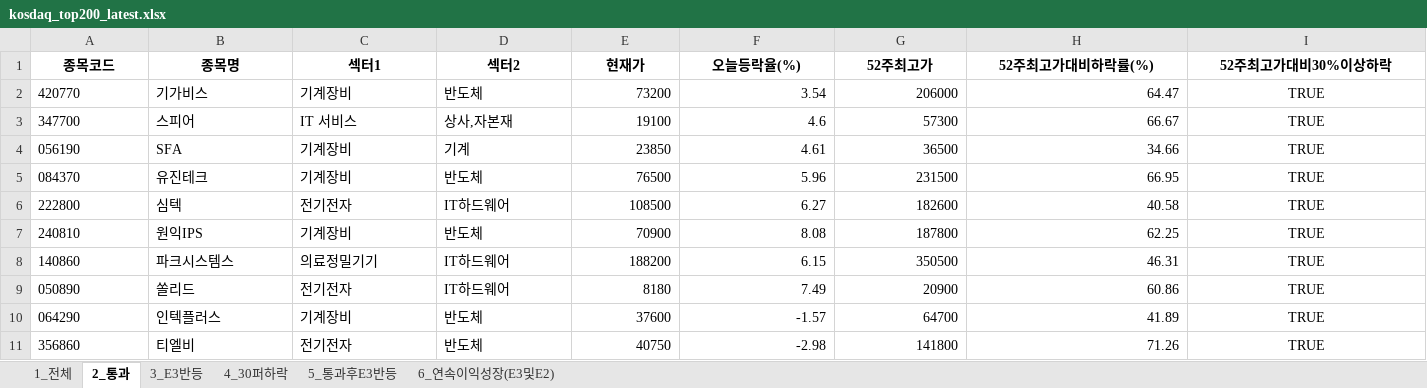
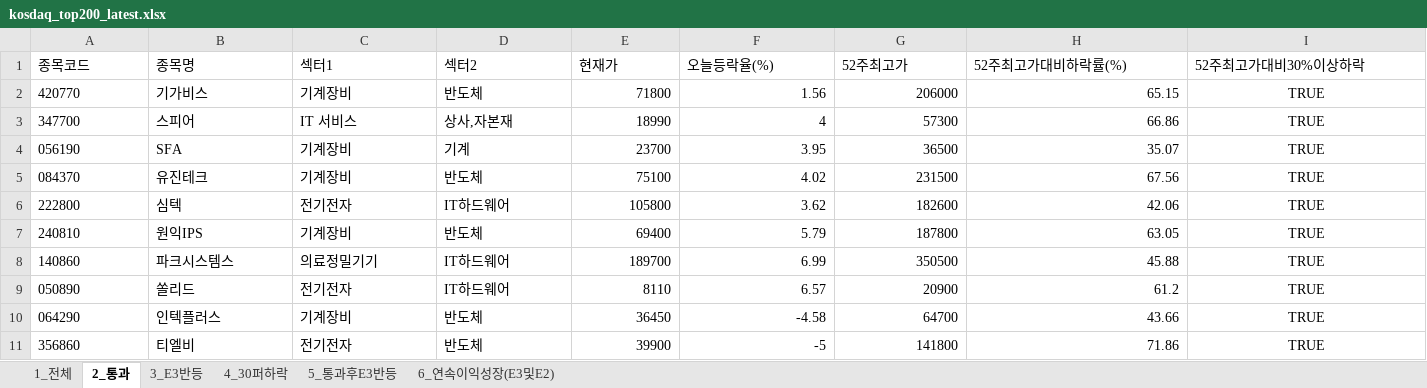
Before and after one commit to rotaerc/Stock-Screener, an Excel workbook: kosdaq_top200_latest.xlsx, sheet 2_통과, drawn as a sheet; only a part is shown; values as stored, in another font and other column widths than the file's, no borders; the diff covers the shown part only; the diff names each change by its address in the sheet, - before the commit and + after, or states it on an @@ line.

```diff
--- a/kosdaq_top200_latest.xlsx (sheet 2_통과)
+++ b/kosdaq_top200_latest.xlsx (sheet 2_통과)
@@ A1:I1 bold: on → off, alignment: center → left @@
-E2 (현재가): 73200
+E2 (현재가): 71800
-F2 (오늘등락율(%)): 3.54
+F2 (오늘등락율(%)): 1.56
-H2 (52주최고가대비하락률(%)): 64.47
+H2 (52주최고가대비하락률(%)): 65.15
-E3 (현재가): 19100
+E3 (현재가): 18990
-F3 (오늘등락율(%)): 4.6
+F3 (오늘등락율(%)): 4
-H3 (52주최고가대비하락률(%)): 66.67
+H3 (52주최고가대비하락률(%)): 66.86
-E4 (현재가): 23850
+E4 (현재가): 23700
-F4 (오늘등락율(%)): 4.61
+F4 (오늘등락율(%)): 3.95
-H4 (52주최고가대비하락률(%)): 34.66
+H4 (52주최고가대비하락률(%)): 35.07
-E5 (현재가): 76500
+E5 (현재가): 75100
-F5 (오늘등락율(%)): 5.96
+F5 (오늘등락율(%)): 4.02
-H5 (52주최고가대비하락률(%)): 66.95
+H5 (52주최고가대비하락률(%)): 67.56
-E6 (현재가): 108500
+E6 (현재가): 105800
-F6 (오늘등락율(%)): 6.27
+F6 (오늘등락율(%)): 3.62
-H6 (52주최고가대비하락률(%)): 40.58
+H6 (52주최고가대비하락률(%)): 42.06
-E7 (현재가): 70900
+E7 (현재가): 69400
-F7 (오늘등락율(%)): 8.08
+F7 (오늘등락율(%)): 5.79
-H7 (52주최고가대비하락률(%)): 62.25
+H7 (52주최고가대비하락률(%)): 63.05
-E8 (현재가): 188200
+E8 (현재가): 189700
-F8 (오늘등락율(%)): 6.15
+F8 (오늘등락율(%)): 6.99
-H8 (52주최고가대비하락률(%)): 46.31
+H8 (52주최고가대비하락률(%)): 45.88
-E9 (현재가): 8180
+E9 (현재가): 8110
-F9 (오늘등락율(%)): 7.49
+F9 (오늘등락율(%)): 6.57
-H9 (52주최고가대비하락률(%)): 60.86
+H9 (52주최고가대비하락률(%)): 61.2
-E10 (현재가): 37600
+E10 (현재가): 36450
-F10 (오늘등락율(%)): -1.57
+F10 (오늘등락율(%)): -4.58
-H10 (52주최고가대비하락률(%)): 41.89
+H10 (52주최고가대비하락률(%)): 43.66
-E11 (현재가): 40750
+E11 (현재가): 39900
-F11 (오늘등락율(%)): -2.98
+F11 (오늘등락율(%)): -5
-H11 (52주최고가대비하락률(%)): 71.26
+H11 (52주최고가대비하락률(%)): 71.86
```
Also changed, not shown: 45 edited cells and cell formats elsewhere in this sheet, sheet 1_전체, sheet 4_30퍼하락, sheet 6_연속이익성장(E3및E2), sheet 5_통과후E3반등, sheet 3_E3반등, hidden cells, kospi_top200_latest.xlsx, 1 other file.
